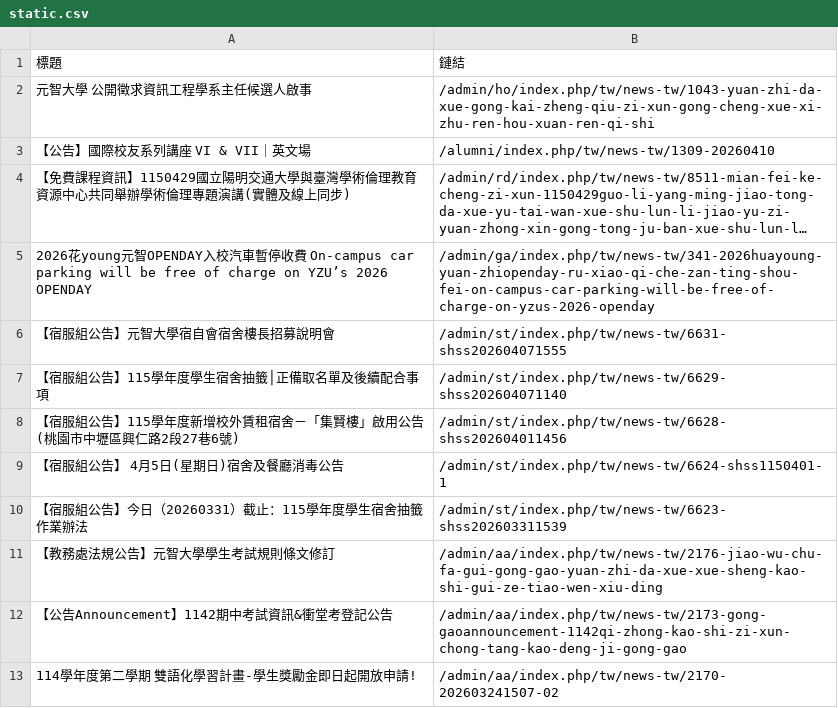
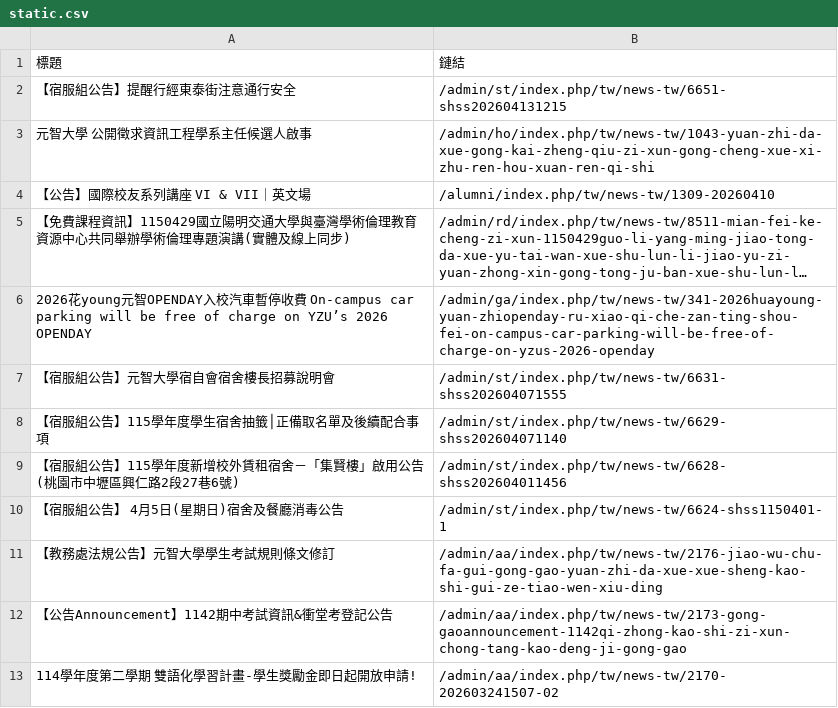
Before and after one commit to Anson0359/MidProject_Web_Crawler, a CSV file: static.csv, drawn as a sheet; only a part is shown; long unchanged cells end in …; removed rows and columns are numbered as before the commit, all else as after; the diff names each change by its address in the sheet, - before the commit and + after, or states it on an @@ line.

```diff
--- a/static.csv
+++ b/static.csv
+row 2: 【宿服組公告】提醒行經東泰街注意通行安全 | /admin/st/index.php/tw/news-tw/6651-shss202604131215
-row 10: 【宿服組公告】今日（20260331）截止：115學年度學生宿舍抽籤作業辦法 | /admin/st/index.php/tw/news-tw/6623-shss202603311539
```
Also changed, not shown: api.csv.
